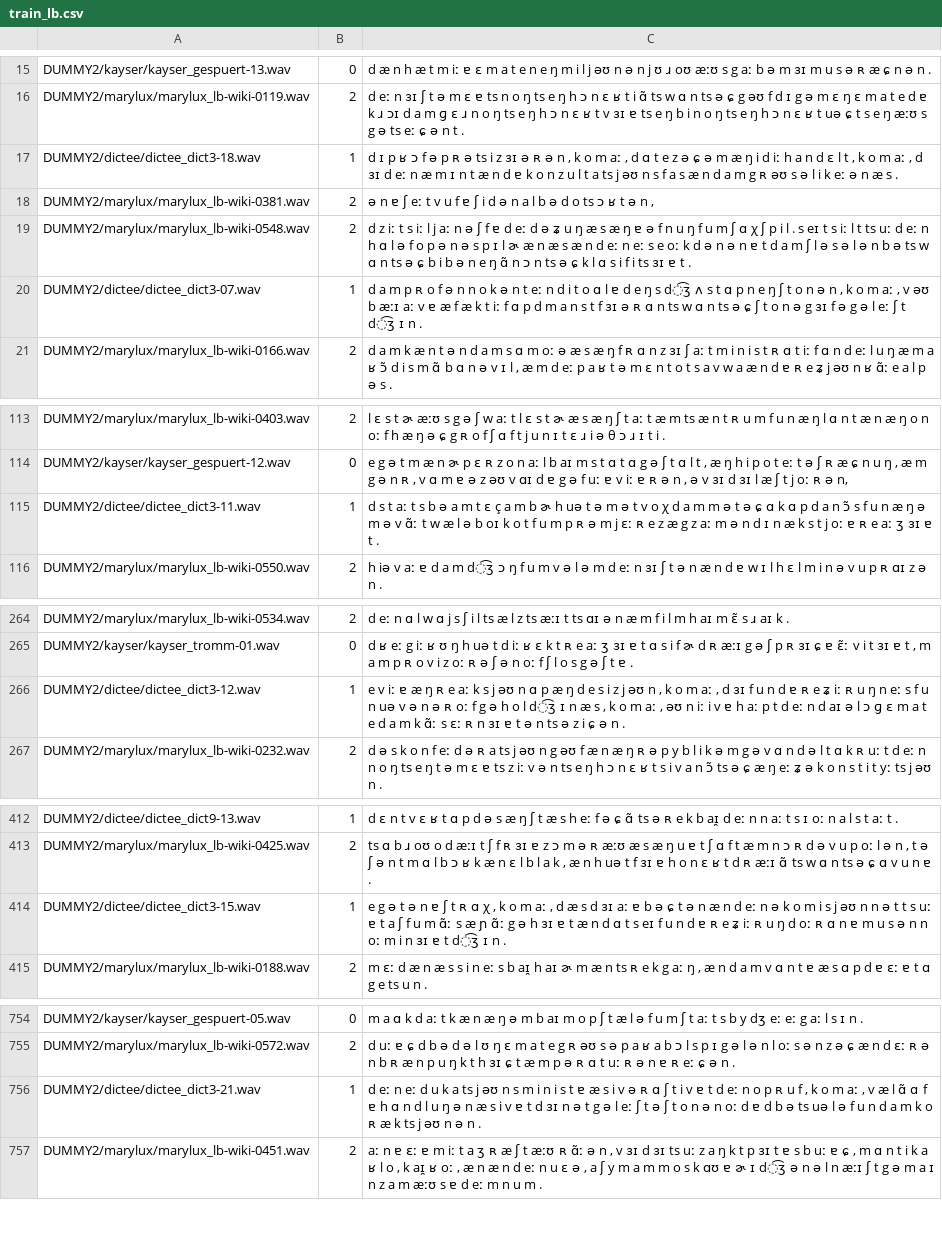
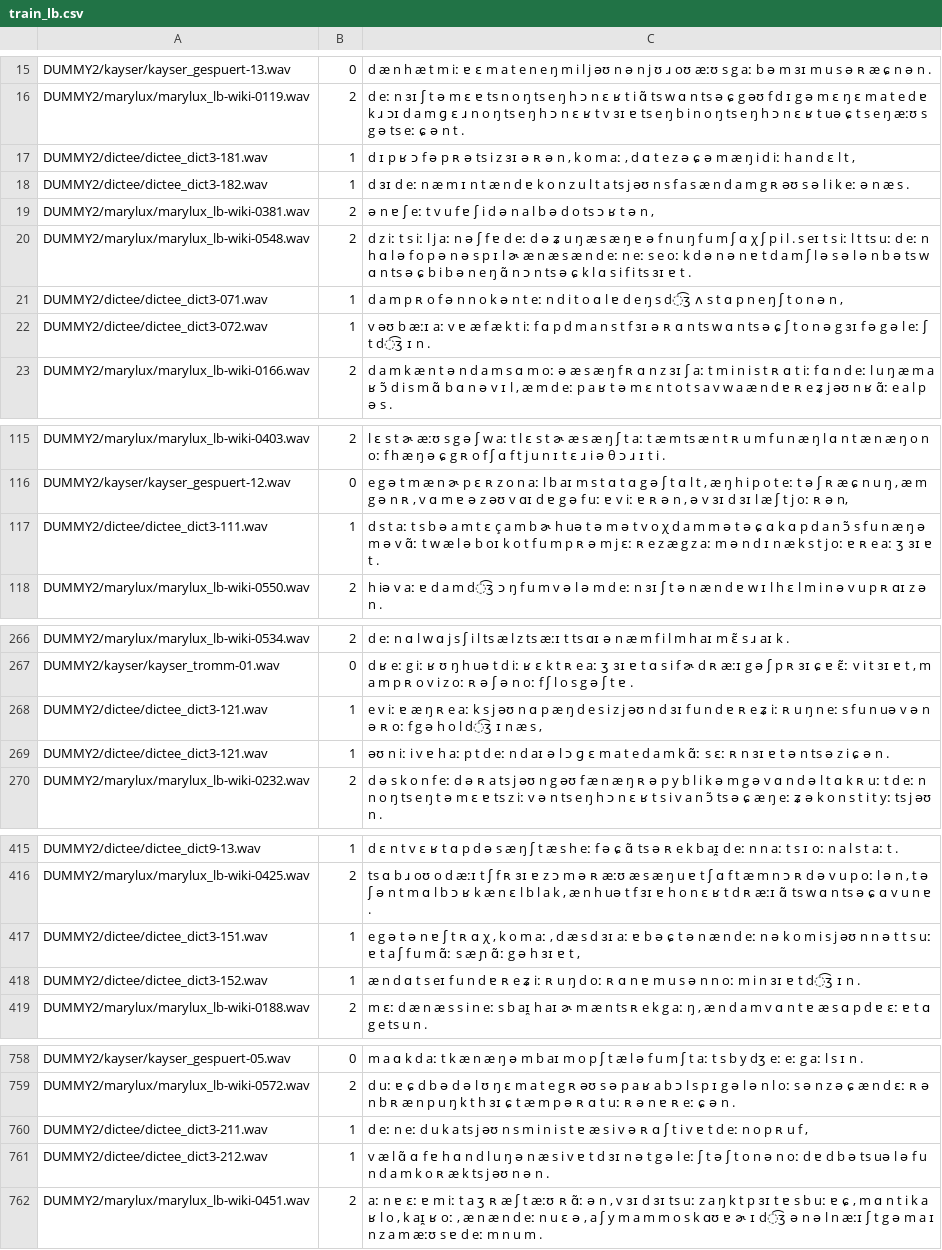
Before and after one commit to mbarnig/vits, a CSV file: filelists/train_lb.csv, drawn as a sheet; only a part is shown, gaps mark what is left out; addresses are those after the commit; the diff names each change by its address in the sheet, - before the commit and + after, or states it on an @@ line.

Commit message:
Update train_lb.csv

```diff
--- a/filelists/train_lb.csv
+++ b/filelists/train_lb.csv
-A17: DUMMY2/dictee/dictee_dict3-18.wav
+A17: DUMMY2/dictee/dictee_dict3-181.wav
-C17: …ɛ l t , k o m aː , d ɜɪ d eː n æ m ɪ n t æ n d ɐ k o n z u l t a ts j əʊ n s f a s æ n d a m g ʀ əʊ s ə l i k eː ə n æ s .
+C17: …ɛ l t ,
+row 18: DUMMY2/dictee/dictee_dict3-182.wav | 1 | d ɜɪ d eː n æ m ɪ n t æ n d ɐ k o n z u l t a ts j əʊ n s f a s æ n d a m g ʀ əʊ s ə l i k eː ə n æ s .
-A21: DUMMY2/dictee/dictee_dict3-07.wav
+A21: DUMMY2/dictee/dictee_dict3-071.wav
-C21: …n ə n , k o m aː , v əʊ b æːɪ aː v ɐ æ f æ k t iː f ɑ p d m a n s t f ɜɪ ə ʀ ɑ n ts w ɑ n ts ə ɕ ʃ t o n ə g ɜɪ f ə g ə l eː ʃ t d͡ʒ ɪ n .
+C21: …n ə n ,
+row 22: DUMMY2/dictee/dictee_dict3-072.wav | 1 | v əʊ b æːɪ aː v ɐ æ f æ k t iː f ɑ p d m a n s t f ɜɪ ə ʀ ɑ n ts w ɑ n ts ə ɕ ʃ t o n ə g ɜɪ f ə g ə l eː ʃ t d͡ʒ ɪ n .
-A117: DUMMY2/dictee/dictee_dict3-11.wav
+A117: DUMMY2/dictee/dictee_dict3-111.wav
-A268: DUMMY2/dictee/dictee_dict3-12.wav
+A268: DUMMY2/dictee/dictee_dict3-121.wav
-C268: …z j əʊ n , k o m aː , d ɜɪ f u n d ɐ ʀ e ʑ iː ʀ u ŋ n eː s f u n uə v ə n ə ʀ oː f g ə h o l d͡ʒ ɪ n æ s , k o m aː , əʊ n iː i v ɐ h aː p t d eː n d aɪ ə l ɔ ɡ ɛ m a t e d a m k ɑ̃ː s ɛː ʀ n ɜɪ ɐ t ə n ts ə z i ɕ ə n .
+C268: …z j əʊ n d ɜɪ f u n d ɐ ʀ e ʑ iː ʀ u ŋ n eː s f u n uə v ə n ə ʀ oː f g ə h o l d͡ʒ ɪ n æ s ,
+row 269: DUMMY2/dictee/dictee_dict3-121.wav | 1 | əʊ n iː i v ɐ h aː p t d eː n d aɪ ə l ɔ ɡ ɛ m a t e d a m k ɑ̃ː s ɛː ʀ n ɜɪ ɐ t ə n ts ə z i ɕ ə n .
-A417: DUMMY2/dictee/dictee_dict3-15.wav
+A417: DUMMY2/dictee/dictee_dict3-151.wav
-C417: …h ɜɪ ɐ t æ n d ɑ t s eɪ f u n d ɐ ʀ e ʑ iː ʀ u ŋ d oː ʀ ɑ n ɐ m u s ə n n oː m i n ɜɪ ɐ t d͡ʒ ɪ n .
+C417: …h ɜɪ ɐ t ,
+row 418: DUMMY2/dictee/dictee_dict3-152.wav | 1 | æ n d ɑ t s eɪ f u n d ɐ ʀ e ʑ iː ʀ u ŋ d oː ʀ ɑ n ɐ m u s ə n n oː m i n ɜɪ ɐ t d͡ʒ ɪ n .
-A760: DUMMY2/dictee/dictee_dict3-21.wav
+A760: DUMMY2/dictee/dictee_dict3-211.wav
-C760: …ʀ u f , k o m aː , v æ l ɑ̃ ɑ f ɐ h ɑ n d l u ŋ ə n æ s i v ɐ t d ɜɪ n ə t g ə l eː ʃ t ə ʃ t o n ə n oː d ɐ d b ə ts uə l ə f u n d a m k o ʀ æ k ts j əʊ n ə n .
+C760: …ʀ u f ,
+row 761: DUMMY2/dictee/dictee_dict3-212.wav | 1 | v æ l ɑ̃ ɑ f ɐ h ɑ n d l u ŋ ə n æ s i v ɐ t d ɜɪ n ə t g ə l eː ʃ t ə ʃ t o n ə n oː d ɐ d b ə ts uə l ə f u n d a m k o ʀ æ k ts j əʊ n ə n .
```
